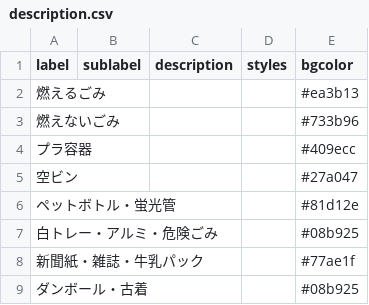
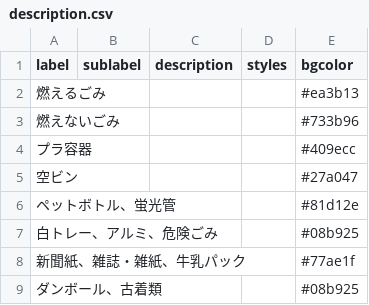
Before and after one commit to seisou03/5374, a CSV file: data/description.csv, drawn as a sheet.

Commit message:
Update description.csv

```diff
--- a/data/description.csv
+++ b/data/description.csv
@@ -5,5 +5,5 @@ label,sublabel,description,styles,bgcolor
 空ビン,,,,#27a047
-ペットボトル・蛍光管,,,,#81d12e
-白トレー・アルミ・危険ごみ,,,,#08b925
-新聞紙・雑誌・牛乳パック,,,,#77ae1f
-ダンボール・古着,,,,#08b925
+ペットボトル、蛍光管,,,,#81d12e
+白トレー、アルミ、危険ごみ,,,,#08b925
+新聞紙、雑誌・雑紙、牛乳パック,,,,#77ae1f
+ダンボール、古着類,,,,#08b925
```
